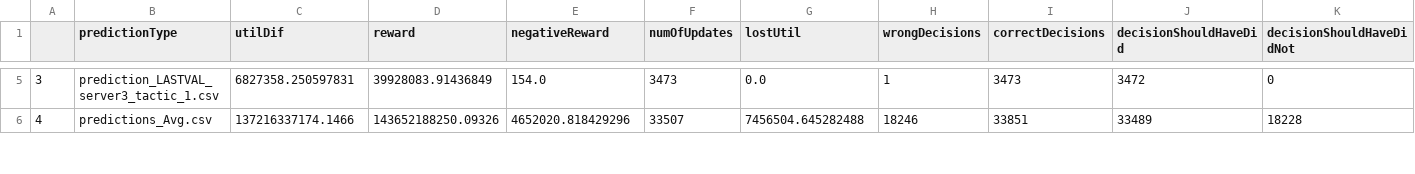
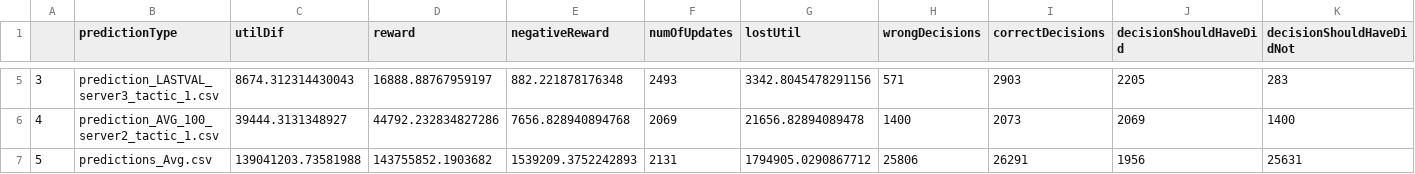
Before and after one commit to valet-tool/TVA-Results, a CSV file: Celia-StaticResults/StaticStats.csv, drawn as a sheet; only a part is shown, gaps mark what is left out; addresses are those after the commit; rows hold the shown columns only; the diff covers the shown part only; the diff names each change by its address in the sheet, - before the commit and + after, or states it on an @@ line.

```diff
--- a/Celia-StaticResults/StaticStats.csv
+++ b/Celia-StaticResults/StaticStats.csv
-C5 (utilDif): 6827358.250597831
+C5 (utilDif): 8674.312314430043
-D5 (reward): 39928083.91436849
+D5 (reward): 16888.88767959197
-E5 (negativeReward): 154.0
+E5 (negativeReward): 882.221878176348
-F5 (numOfUpdates): 3473
+F5 (numOfUpdates): 2493
-G5 (lostUtil): 0.0
+G5 (lostUtil): 3342.8045478291156
-H5 (wrongDecisions): 1
+H5 (wrongDecisions): 571
-I5 (correctDecisions): 3473
+I5 (correctDecisions): 2903
-J5 (decisionShouldHaveDid): 3472
+J5 (decisionShouldHaveDid): 2205
-K5 (decisionShouldHaveDidNot): 0
+K5 (decisionShouldHaveDidNot): 283
+row 6: 4 | prediction_AVG_100_server2_tactic_1.csv | 39444.3131348927 | 44792.232834827286 | 7656.828940894768 | 2069 | 21656.82894089478 | 1400 | 2073 | 2069 | 1400
@@ column A renumbered from row 7 down @@
-C7 (utilDif): 137216337174.1466
+C7 (utilDif): 139041203.73581988
-D7 (reward): 143652188250.09326
+D7 (reward): 143755852.1903682
-E7 (negativeReward): 4652020.818429296
+E7 (negativeReward): 1539209.3752242893
-F7 (numOfUpdates): 33507
+F7 (numOfUpdates): 2131
-G7 (lostUtil): 7456504.645282488
+G7 (lostUtil): 1794905.0290867712
-H7 (wrongDecisions): 18246
+H7 (wrongDecisions): 25806
-I7 (correctDecisions): 33851
+I7 (correctDecisions): 26291
-J7 (decisionShouldHaveDid): 33489
+J7 (decisionShouldHaveDid): 1956
-K7 (decisionShouldHaveDidNot): 18228
+K7 (decisionShouldHaveDidNot): 25631
```
Also changed, not shown: 3 added rows and 102 edited cells elsewhere in this file, Celia-StaticResults/celiaResult_prediction_AVG_server2_tactic_1.csv, Celia-StaticResults/celiaResult_prediction_LASTVAL_server2_tactic_1.csv, 12 other files.
